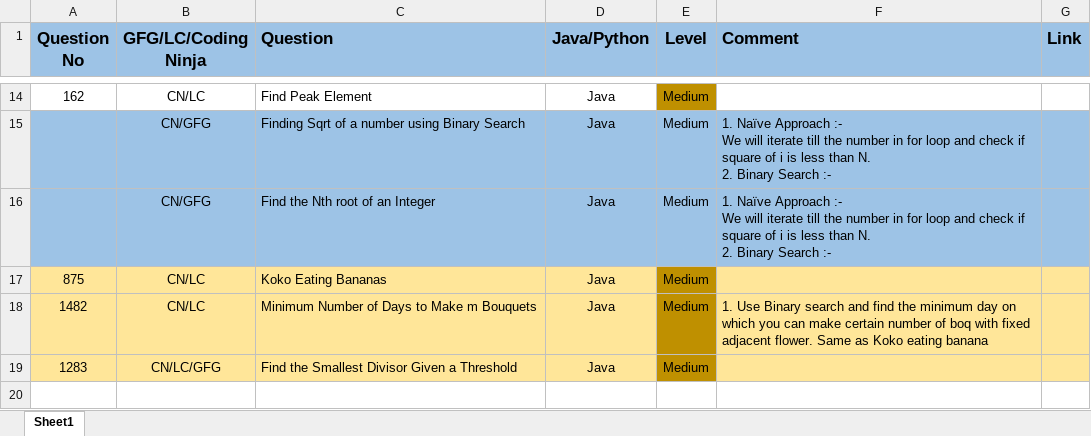
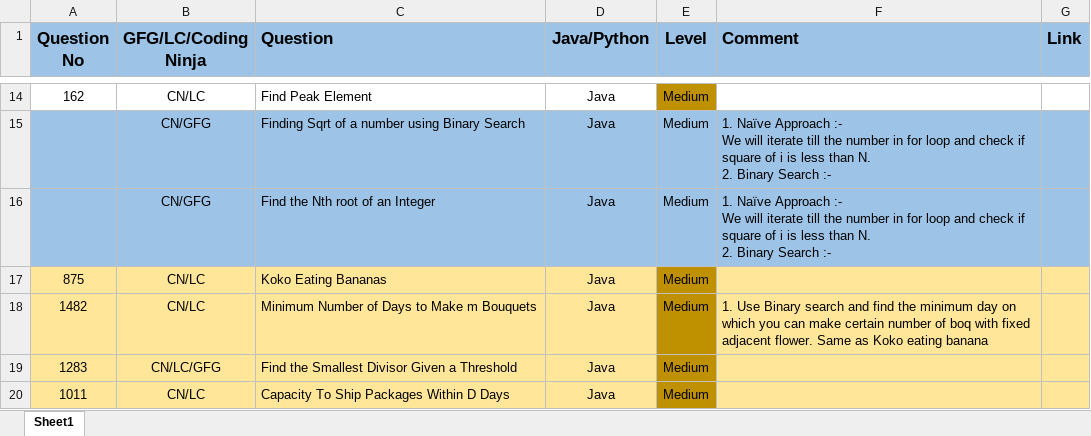
Before and after one commit to ParagNaik2021/Leetcode, an Excel workbook: Binary Search/Question_List-Java version.xlsx, sheet Sheet1, drawn as a sheet; only a part is shown, gaps mark what is left out; values as stored, in another font and other column widths than the file's, no borders; the diff names each change by its address in the sheet, - before the commit and + after, or states it on an @@ line.

Commit message:
1011. Capacity To Ship Packages Within D Days
1011. Capacity To Ship Packages Within D Days

```diff
--- a/Binary Search/Question_List-Java version.xlsx (sheet Sheet1)
+++ b/Binary Search/Question_List-Java version.xlsx (sheet Sheet1)
+row 20: 1011 | CN/LC | Capacity To Ship Packages Within D Days | Java | Medium
```
Also changed, not shown: 1 other file.
